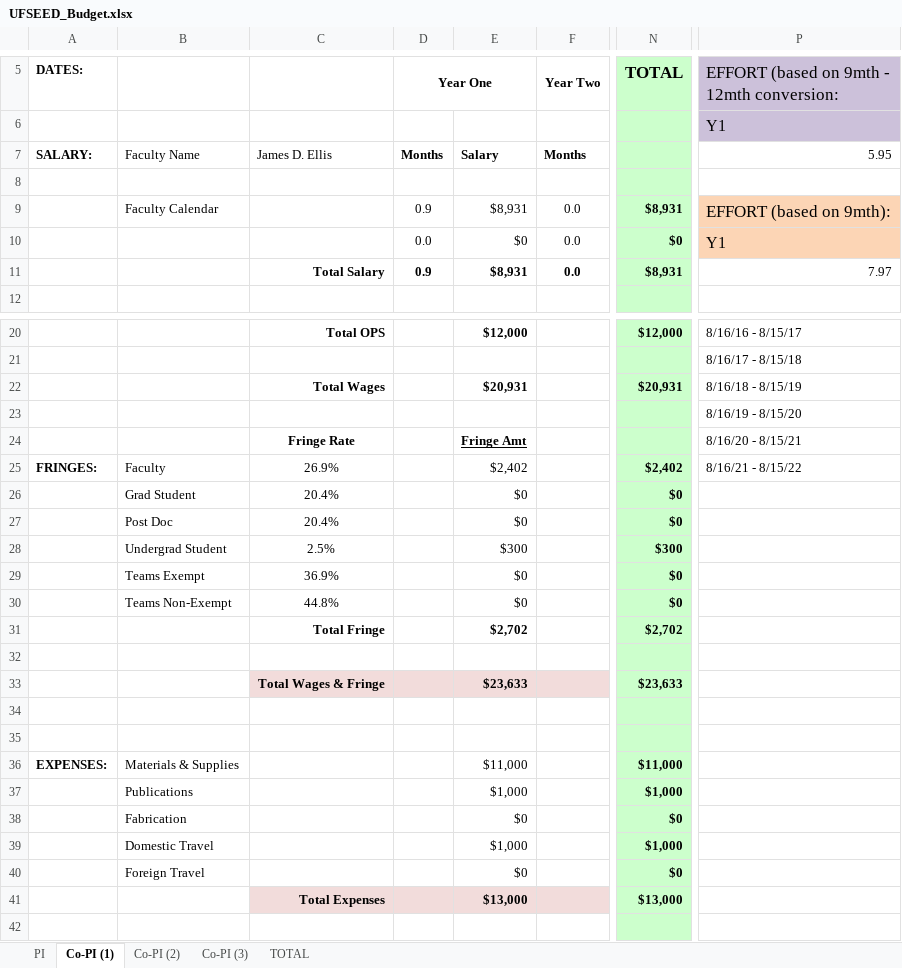
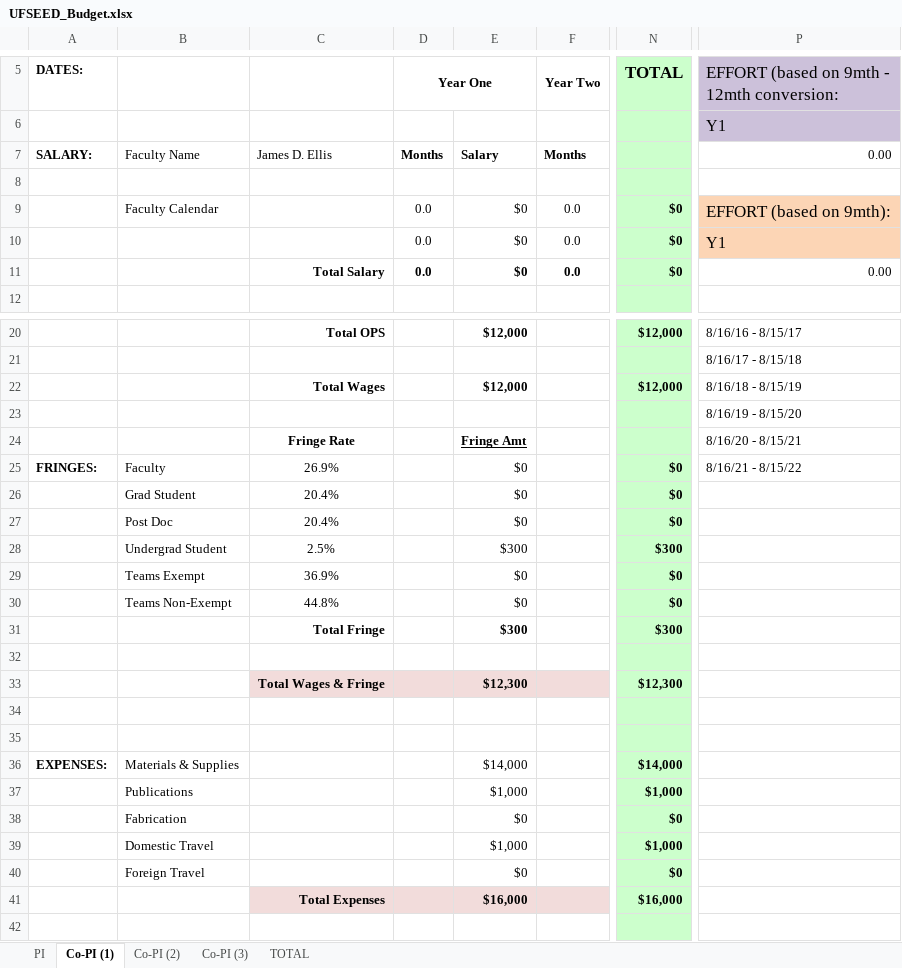
Before and after one commit to joaquincasanova/proposals, an Excel workbook: nifa/UFSEED_Budget.xlsx, sheet Co-PI (1), drawn as a sheet; only a part is shown, gaps mark what is left out; values as stored, in another font and other column widths than the file's, no borders; the diff covers the shown part only; the diff names each change by its address in the sheet, - before the commit and + after, or states it on an @@ line.

```diff
--- a/nifa/UFSEED_Budget.xlsx (sheet Co-PI (1))
+++ b/nifa/UFSEED_Budget.xlsx (sheet Co-PI (1))
-P7: 5.95
+P7: 0.00
-D9 (Year One): 0.9
+D9 (Year One): 0.0
-E9: $8,931
+E9: $0
-N9 (TOTAL): $8,931
+N9 (TOTAL): $0
-D11 (Year One): 0.9
+D11 (Year One): 0.0
-E11: $8,931
+E11: $0
-N11 (TOTAL): $8,931
+N11 (TOTAL): $0
-P11: 7.97
+P11: 0.00
-E22: $20,931
+E22: $12,000
-N22 (TOTAL): $20,931
+N22 (TOTAL): $12,000
-E25: $2,402
+E25: $0
-N25 (TOTAL): $2,402
+N25 (TOTAL): $0
-E31: $2,702
+E31: $300
-N31 (TOTAL): $2,702
+N31 (TOTAL): $300
-E33: $23,633
+E33: $12,300
-N33 (TOTAL): $23,633
+N33 (TOTAL): $12,300
-E36: $11,000
+E36: $14,000
-N36 (TOTAL): $11,000
+N36 (TOTAL): $14,000
-E41: $13,000
+E41: $16,000
-N41 (TOTAL): $13,000
+N41 (TOTAL): $16,000
```
Also changed, not shown: 8 edited cells elsewhere in this sheet, sheet PI, sheet TOTAL, 16 other files.
